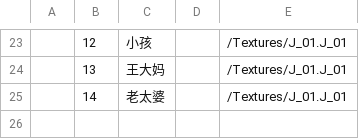
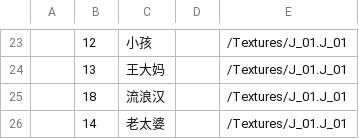
Before and after one commit to lovebirdsx/TestUE5, a CSV file: Content/Data/Tables/d.对话人.csv, drawn as a sheet; only a part is shown, gaps mark what is left out; the diff names each change by its address in the sheet, - before the commit and + after, or states it on an @@ line.

```diff
--- a/Content/Data/Tables/d.对话人.csv
+++ b/Content/Data/Tables/d.对话人.csv
+row 25:  | 18 | 流浪汉 |  | /Textures/J_01.J_01
```
Also changed, not shown: Content/Data/FlowList/Text_流程_关键NPC.csv, Content/Data/FlowList/Text_流程_守卫.csv, 15 other files.
